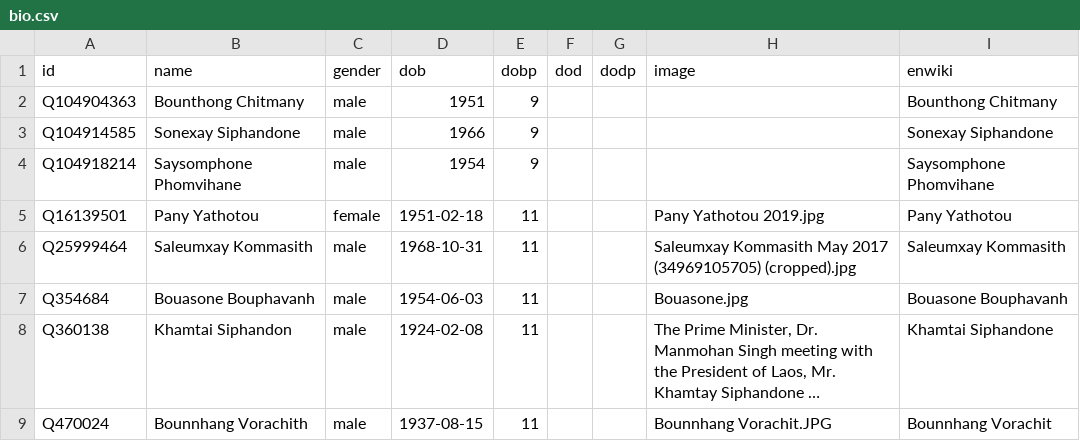
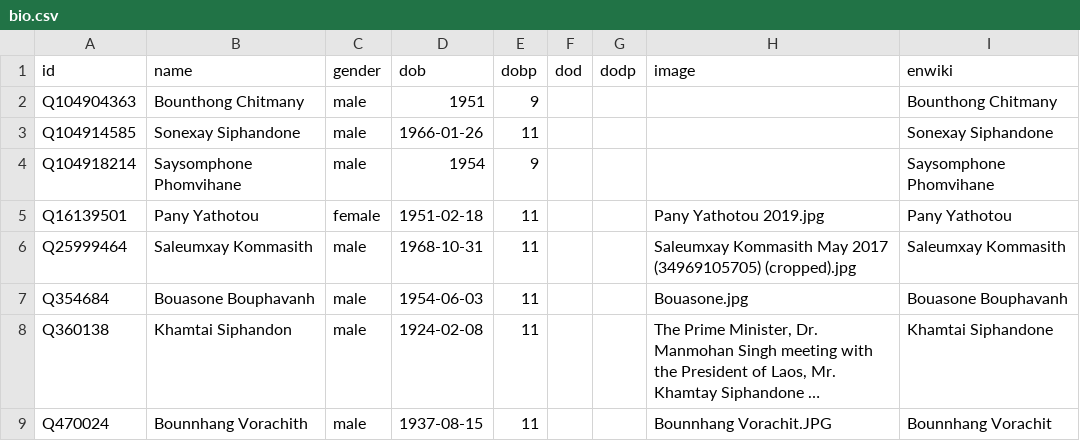
Before and after one commit to every-politician-scrapers/laos, a CSV file: html/bio.csv, drawn as a sheet; only a part is shown; long unchanged cells end in ….

Commit message:
PCB update

```diff
--- a/html/bio.csv
+++ b/html/bio.csv
@@ -2,3 +2,3 @@ id,name,gender,dob,dobp,dod,dodp,image,enwiki
 Q104904363,Bounthong Chitmany,male,1951,9,,,,Bounthong Chitmany
-Q104914585,Sonexay Siphandone,male,1966,9,,,,Sonexay Siphandone
+Q104914585,Sonexay Siphandone,male,1966-01-26,11,,,,Sonexay Siphandone
 Q104918214,Saysomphone Phomvihane,male,1954,9,,,,Saysomphone Phomvihane
```
